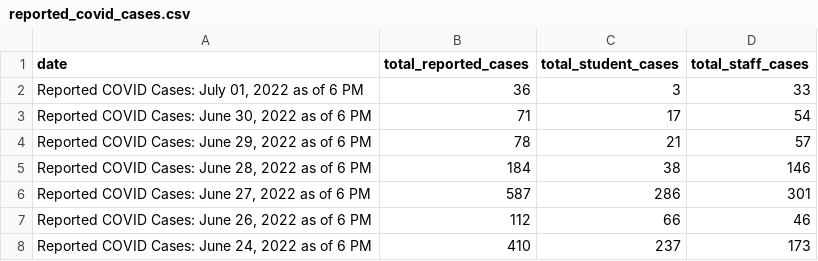
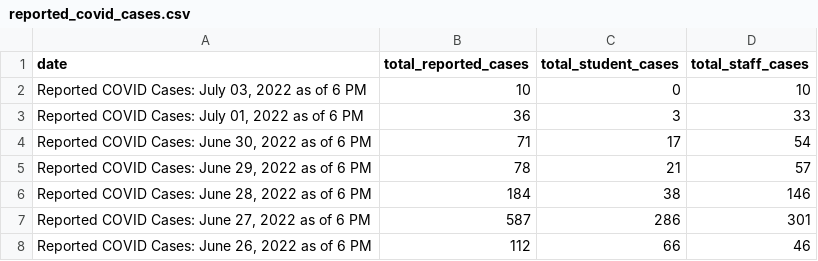
Before and after one commit to thecityny/doe-covid-stats-scraper, a CSV file: data/reported_covid_cases.csv, drawn as a sheet; only a part is shown; the shorter side is filled out with more unchanged rows; the diff names each change by its address in the sheet, - before the commit and + after, or states it on an @@ line.

```diff
--- a/data/reported_covid_cases.csv
+++ b/data/reported_covid_cases.csv
+row 2: Reported COVID Cases: July 03, 2022 as of 6 PM | 10 | 0 | 10
```
Also changed, not shown: data/charter_actions.csv, data/cum_covid_cases.csv, 1 other file.
